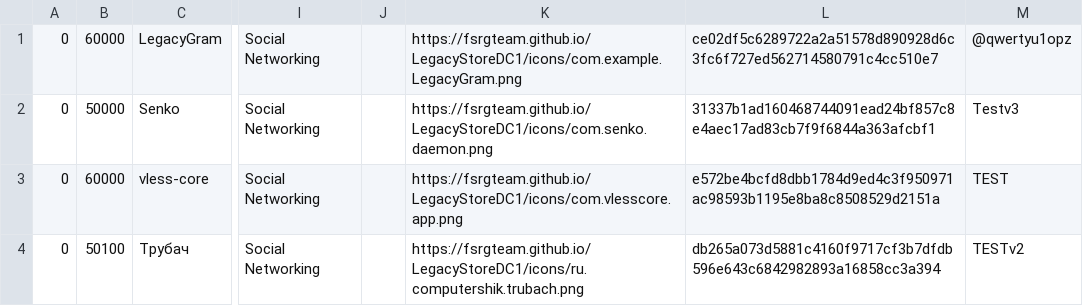
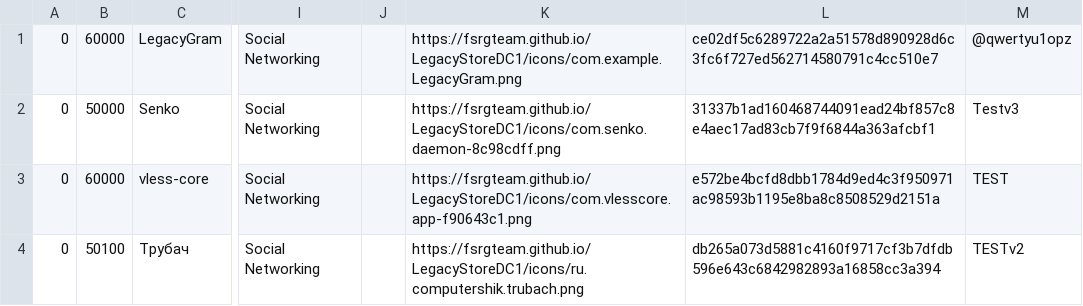
Before and after one commit to FSRGTeam/LegacyStoreDC1, a TSV file: catalog.tsv, drawn as a sheet; only a part is shown, gaps mark what is left out; the diff names each change by its address in the sheet, - before the commit and + after, or states it on an @@ line.

Commit message:
Настоящие иконки Senko и vless-core вместо шестерёнки
В обоих пакетах рядом с Icon@2x.png лежит icon-settings-src.png — заготовка
для экрана настроек, 512 точек против 114. Правило «самая крупная картинка с
именем на icon» выбирало её, и оба приложения показывали одну и ту же
шестерёнку: исходник у них общий.

Имя файла иконки теперь несёт отпечаток содержимого. Устройство кеширует
иконку по адресу и навсегда, поэтому исправленная картинка под прежним именем
не доехала бы ни до кого.

```diff
--- a/catalog.tsv
+++ b/catalog.tsv
-K2: https://fsrgteam.github.io/LegacyStoreDC1/icons/com.senko.daemon.png
+K2: https://fsrgteam.github.io/LegacyStoreDC1/icons/com.senko.daemon-8c98cdff.png
-K3: https://fsrgteam.github.io/LegacyStoreDC1/icons/com.vlesscore.app.png
+K3: https://fsrgteam.github.io/LegacyStoreDC1/icons/com.vlesscore.app-f90643c1.png
```
Also changed, not shown: 6 other files.
